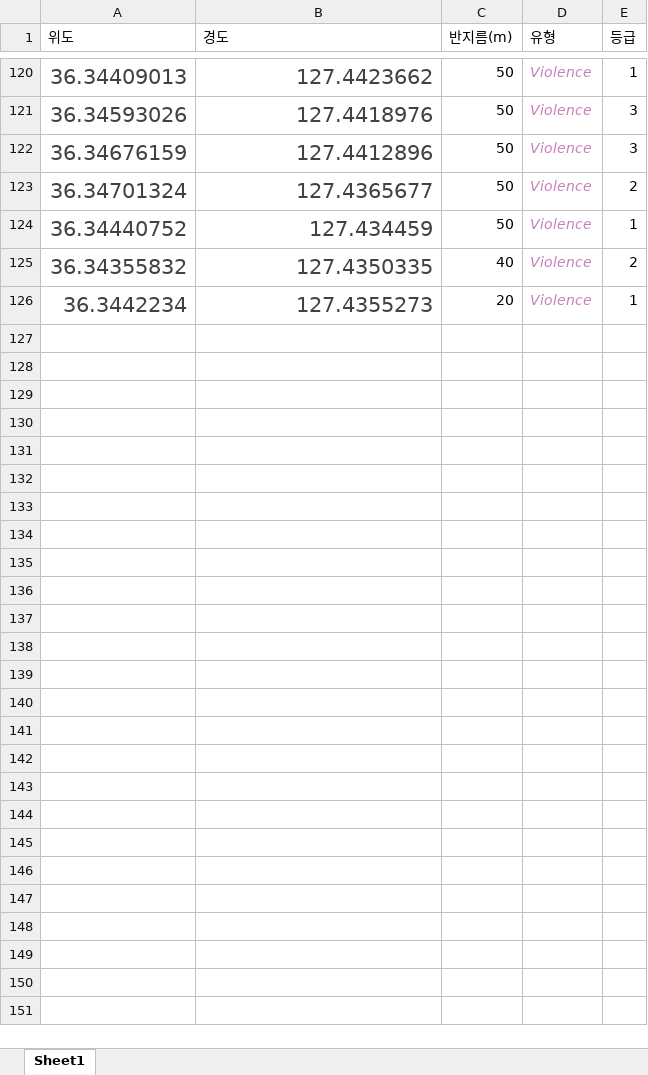
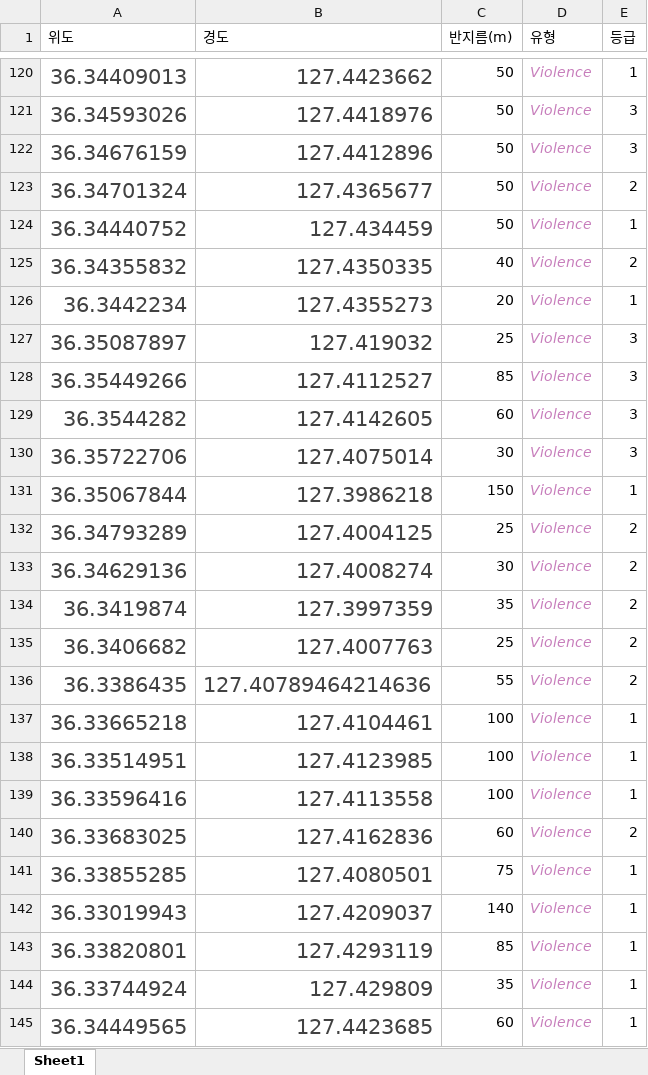
Before and after one commit to Hannam-CapStone-2024/DisabilityCrimeNavigator, an Excel workbook: Documents/CrimePoint_within3km.xlsx, sheet Sheet1, drawn as a sheet; only a part is shown, gaps mark what is left out; values as stored, in another font and other column widths than the file's, no borders; the diff names each change by its address in the sheet, - before the commit and + after, or states it on an @@ line.

Commit message:
✨Feat : Create coordinate data

```diff
--- a/Documents/CrimePoint_within3km.xlsx (sheet Sheet1)
+++ b/Documents/CrimePoint_within3km.xlsx (sheet Sheet1)
+row 127: 36.35087897 | 127.419032 | 25 | Violence | 3
+row 128: 36.35449266 | 127.4112527 | 85 | Violence | 3
+row 129: 36.3544282 | 127.4142605 | 60 | Violence | 3
+row 130: 36.35722706 | 127.4075014 | 30 | Violence | 3
+row 131: 36.35067844 | 127.3986218 | 150 | Violence | 1
+row 132: 36.34793289 | 127.4004125 | 25 | Violence | 2
+row 133: 36.34629136 | 127.4008274 | 30 | Violence | 2
+row 134: 36.3419874 | 127.3997359 | 35 | Violence | 2
+row 135: 36.3406682 | 127.4007763 | 25 | Violence | 2
+row 136: 36.3386435 | 127.40789464214636 | 55 | Violence | 2
+row 137: 36.33665218 | 127.4104461 | 100 | Violence | 1
+row 138: 36.33514951 | 127.4123985 | 100 | Violence | 1
+row 139: 36.33596416 | 127.4113558 | 100 | Violence | 1
+row 140: 36.33683025 | 127.4162836 | 60 | Violence | 2
+row 141: 36.33855285 | 127.4080501 | 75 | Violence | 1
+row 142: 36.33019943 | 127.4209037 | 140 | Violence | 1
+row 143: 36.33820801 | 127.4293119 | 85 | Violence | 1
+row 144: 36.33744924 | 127.429809 | 35 | Violence | 1
+row 145: 36.34449565 | 127.4423685 | 60 | Violence | 1
```
